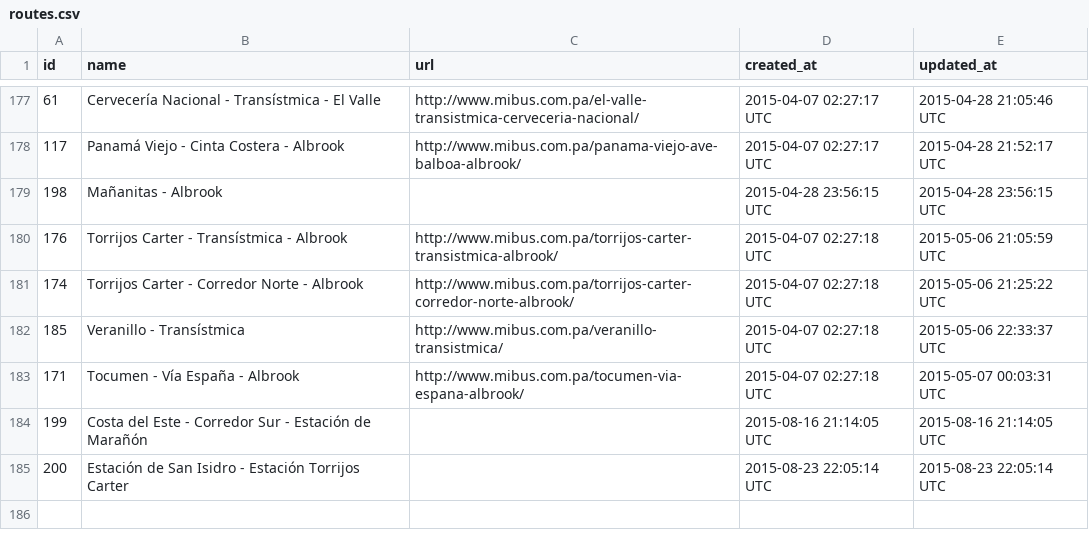
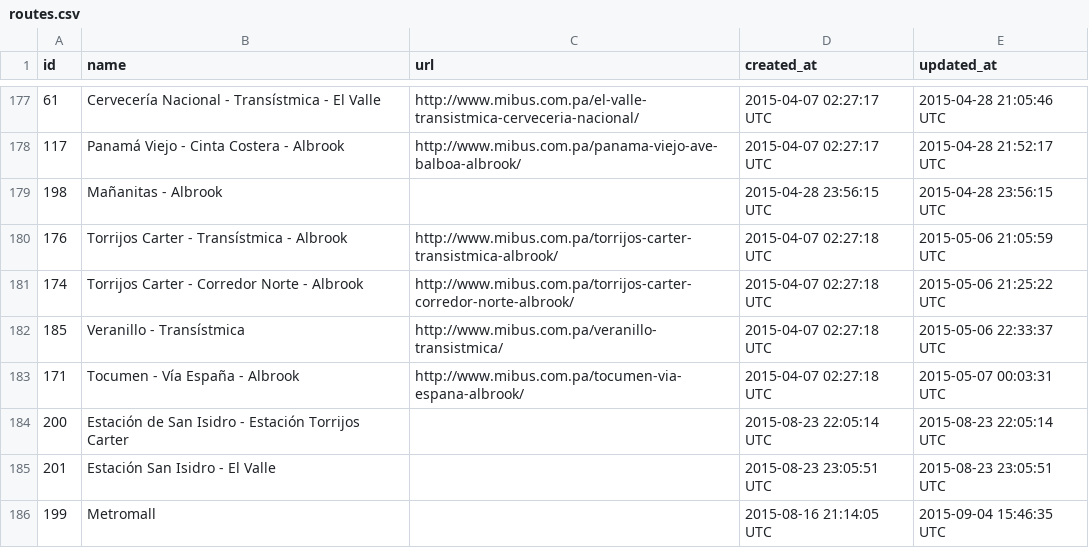
Before and after one commit to merlos/panatrans-dataset, a CSV file: routes.csv, drawn as a sheet; only a part is shown, gaps mark what is left out.

```diff
--- a/routes.csv
+++ b/routes.csv
@@ -183,3 +183,4 @@ id,name,url,created_at,updated_at
 171,Tocumen - Vía España - Albrook,http://www.mibus.com.pa/tocumen-via-espana-albrook/,2015-04-07 02:27:18 UTC,2015-05-07 00:03:31 UTC
-199,Costa del Este - Corredor Sur - Estación de Marañón,,2015-08-16 21:14:05 UTC,2015-08-16 21:14:05 UTC
 200,Estación de San Isidro - Estación Torrijos Carter,,2015-08-23 22:05:14 UTC,2015-08-23 22:05:14 UTC
+201,Estación San Isidro - El Valle,,2015-08-23 23:05:51 UTC,2015-08-23 23:05:51 UTC
+199,Metromall,,2015-08-16 21:14:05 UTC,2015-09-04 15:46:35 UTC
```
Also changed, not shown: stop_sequences.csv, stops.csv, 1 other file.
